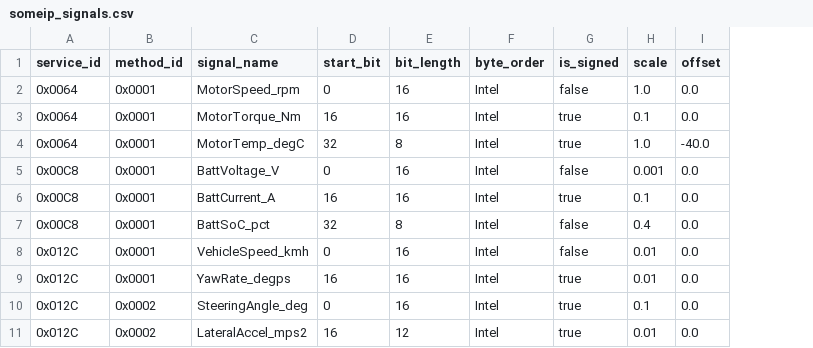
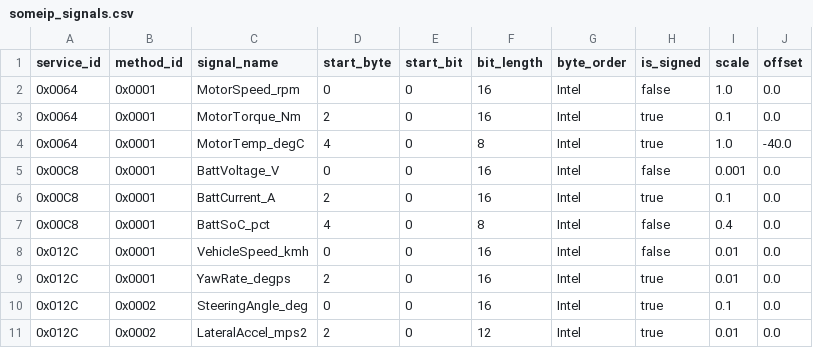
Before and after one commit to kataoka271/vector-blf-rs, a CSV file: assets/someip_signals.csv, drawn as a sheet; addresses are those after the commit; the diff names each change by its address in the sheet, - before the commit and + after, or states it on an @@ line.

```diff
--- a/assets/someip_signals.csv
+++ b/assets/someip_signals.csv
+column D (start_byte), rows 2-11: 0 | 2 | 4 | 0 | 2 | 4 | 0 | 2 | 0 | 2
-E3 (start_bit): 16
+E3 (start_bit): 0
-E4 (start_bit): 32
+E4 (start_bit): 0
-E6 (start_bit): 16
+E6 (start_bit): 0
-E7 (start_bit): 32
+E7 (start_bit): 0
-E9 (start_bit): 16
+E9 (start_bit): 0
-E11 (start_bit): 16
+E11 (start_bit): 0
```
Also changed, not shown: assets/can_signals.csv, 4 other files.
